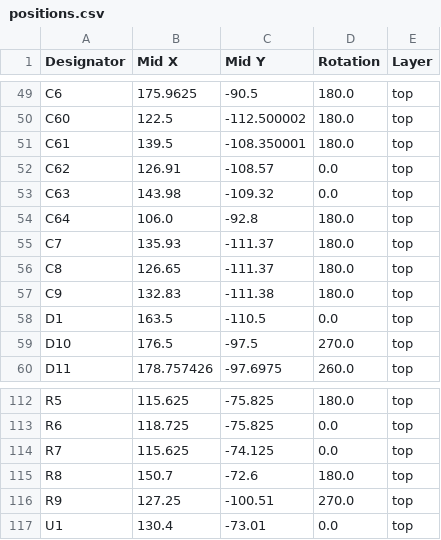
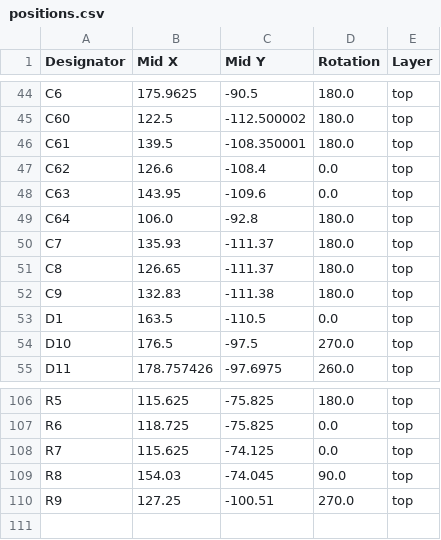
Before and after one commit to benjibst/equilibot, a CSV file: pcb/production/positions.csv, drawn as a sheet; only a part is shown, gaps mark what is left out; the diff covers the shown part only.

Commit message:
PRODUCTION

```diff
--- a/pcb/production/positions.csv
+++ b/pcb/production/positions.csv
@@ -51,4 +46,4 @@ C60,122.5,-112.500002,180.0,top
 C61,139.5,-108.350001,180.0,top
-C62,126.91,-108.57,0.0,top
-C63,143.98,-109.32,0.0,top
+C62,126.6,-108.4,0.0,top
+C63,143.95,-109.6,0.0,top
 C64,106.0,-92.8,180.0,top
@@ -114,4 +108,3 @@ R6,118.725,-75.825,0.0,top
 R7,115.625,-74.125,0.0,top
-R8,150.7,-72.6,180.0,top
+R8,154.03,-74.045,90.0,top
 R9,127.25,-100.51,270.0,top
-U1,130.4,-73.01,0.0,top
```
Also changed, not shown: 6 removed rows and 14 edited cells elsewhere in this file, pcb/production/bom.csv, pcb/production/designators.csv, 36 other files.
